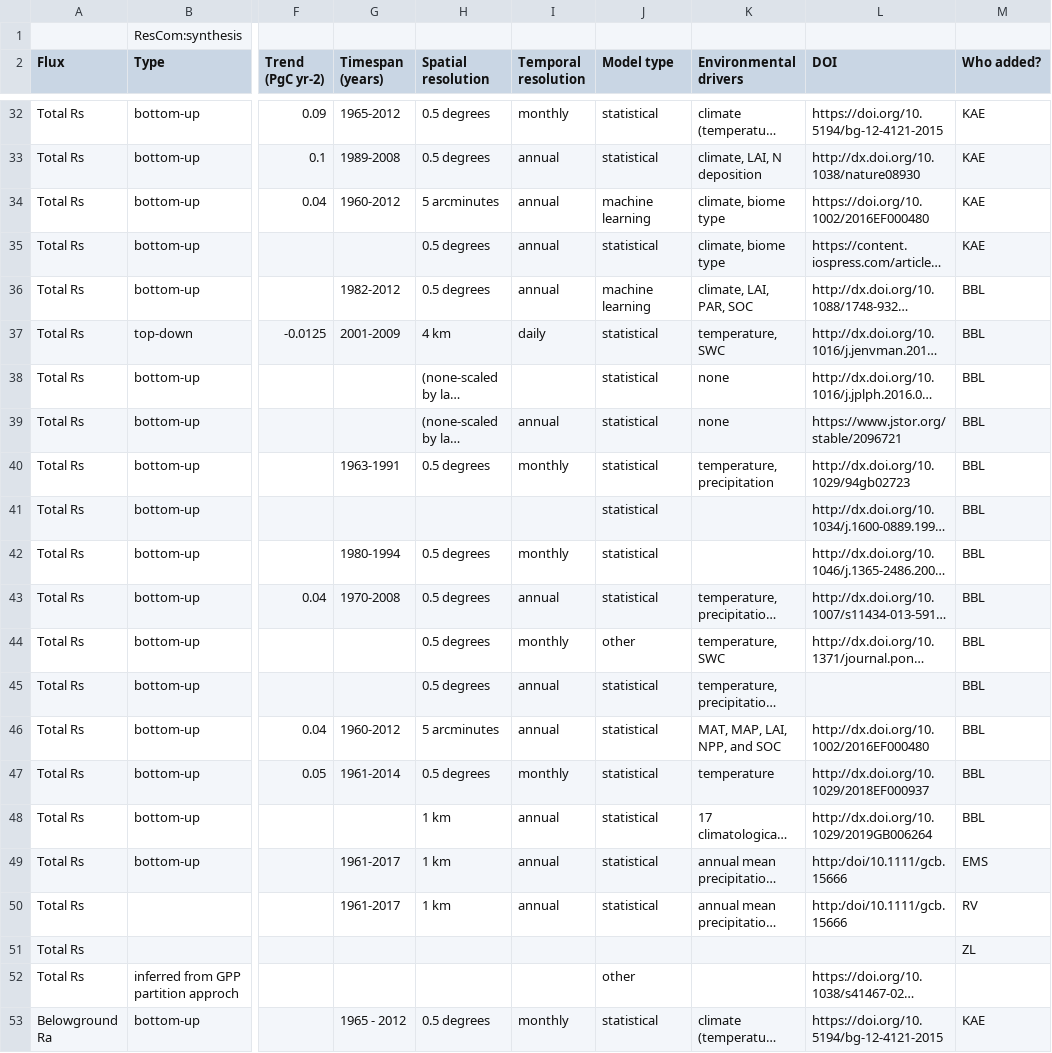
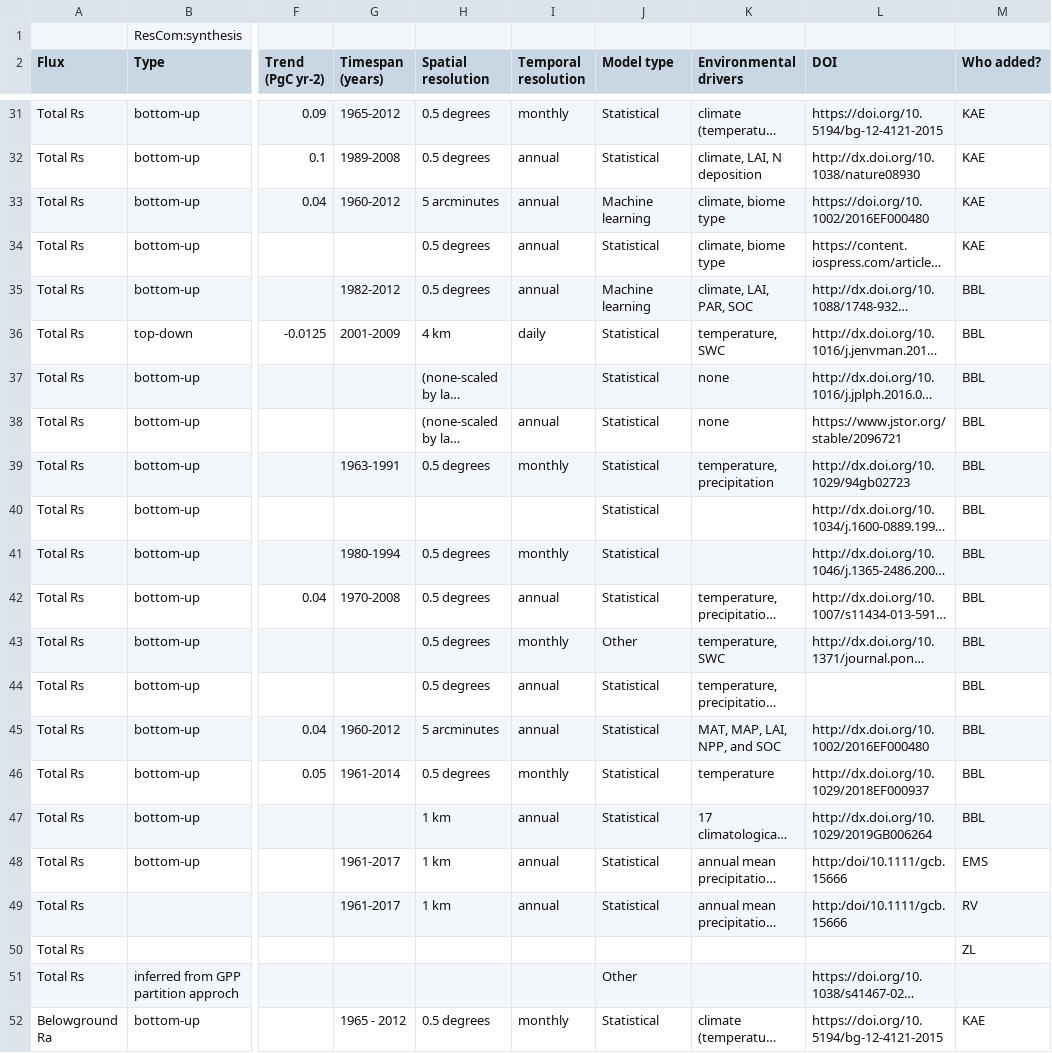
Before and after one commit to bpbond/jgr20, a CSV file: ResCom_ Global Respiration estimates and trends - Sheet1.csv, drawn as a sheet; only a part is shown, gaps mark what is left out; long unchanged cells end in …; addresses are those after the commit; the diff covers the shown part only; the diff names each change by its address in the sheet, - before the commit and + after, or states it on an @@ line.

```diff
--- a/ResCom_ Global Respiration estimates and trends - Sheet1.csv
+++ b/ResCom_ Global Respiration estimates and trends - Sheet1.csv
-J31:J32 (Model type): statistical
+J31:J32 (Model type): Statistical
-J33 (Model type): machine learning
+J33 (Model type): Machine learning
-J34 (Model type): statistical
+J34 (Model type): Statistical
-J35 (Model type): machine learning
+J35 (Model type): Machine learning
-J36:J42 (Model type): statistical
+J36:J42 (Model type): Statistical
-J43 (Model type): other
+J43 (Model type): Other
-J44:J49 (Model type): statistical
+J44:J49 (Model type): Statistical
-J51 (Model type): other
+J51 (Model type): Other
-J52 (Model type): statistical
+J52 (Model type): Statistical
```
Also changed, not shown: 1 removed row and 25 edited cells elsewhere in this file, 1 other file.
